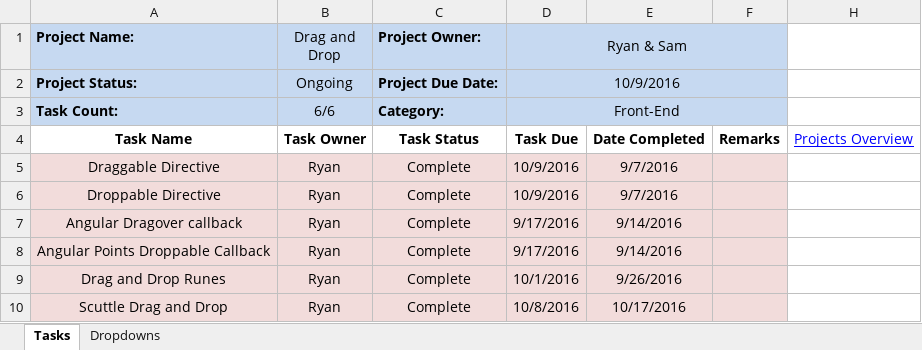
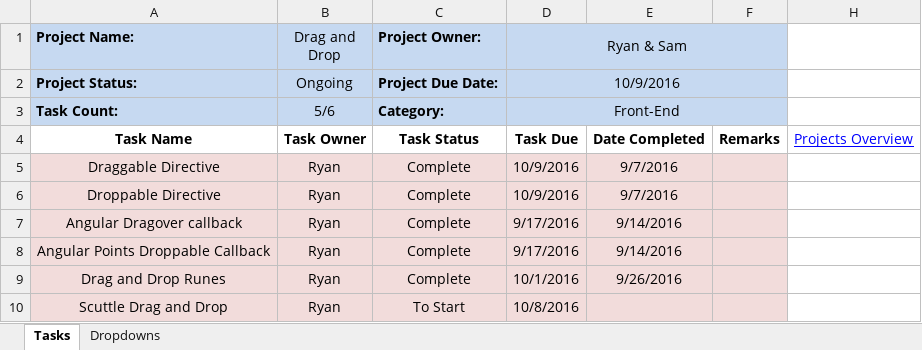
Before and after one commit to cuttle-cards/cuttle, an Excel workbook: Cuttle Agenda/Drag and Drop.xlsm, sheet Tasks, drawn as a sheet; values as stored, in another font and other column widths than the file's, no borders; conditional formats not drawn; the diff names each change by its address in the sheet, - before the commit and + after, or states it on an @@ line.

```diff
--- a/Cuttle Agenda/Drag and Drop.xlsm (sheet Tasks)
+++ b/Cuttle Agenda/Drag and Drop.xlsm (sheet Tasks)
-B3 (Drag and Drop): 6/6
+B3 (Drag and Drop): 5/6
-C10 (Project Owner:): Complete
+C10 (Project Owner:): To Start
-E10: 10/17/2016
+E10: (empty)
```
Also changed, not shown: hidden cells, Cuttle Agenda/Game Logic.xlsm, Cuttle Agenda/OVERVIEW.xlsm, 1 other file.
